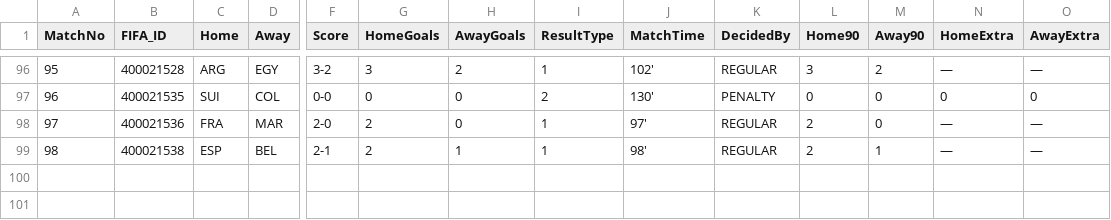
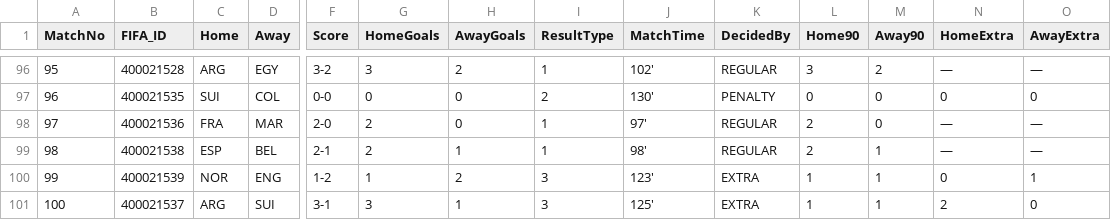
Before and after one commit to Alex-netizen2026/worldcup2026, a CSV file: manual_scores_v7.csv, drawn as a sheet; only a part is shown, gaps mark what is left out; rows hold the shown columns only; the diff names each change by its address in the sheet, - before the commit and + after, or states it on an @@ line.

```diff
--- a/manual_scores_v7.csv
+++ b/manual_scores_v7.csv
+row 100: 99 | 400021539 | NOR | ENG | 1-2 | 1 | 2 | 3 | 123' | EXTRA | 1 | 1 | 0 | 1
+row 101: 100 | 400021537 | ARG | SUI | 3-1 | 3 | 1 | 3 | 125' | EXTRA | 1 | 1 | 2 | 0
```
Also changed, not shown: update_log_v7.csv, worldcup2026_fixtures_v7.csv, 3 other files.
